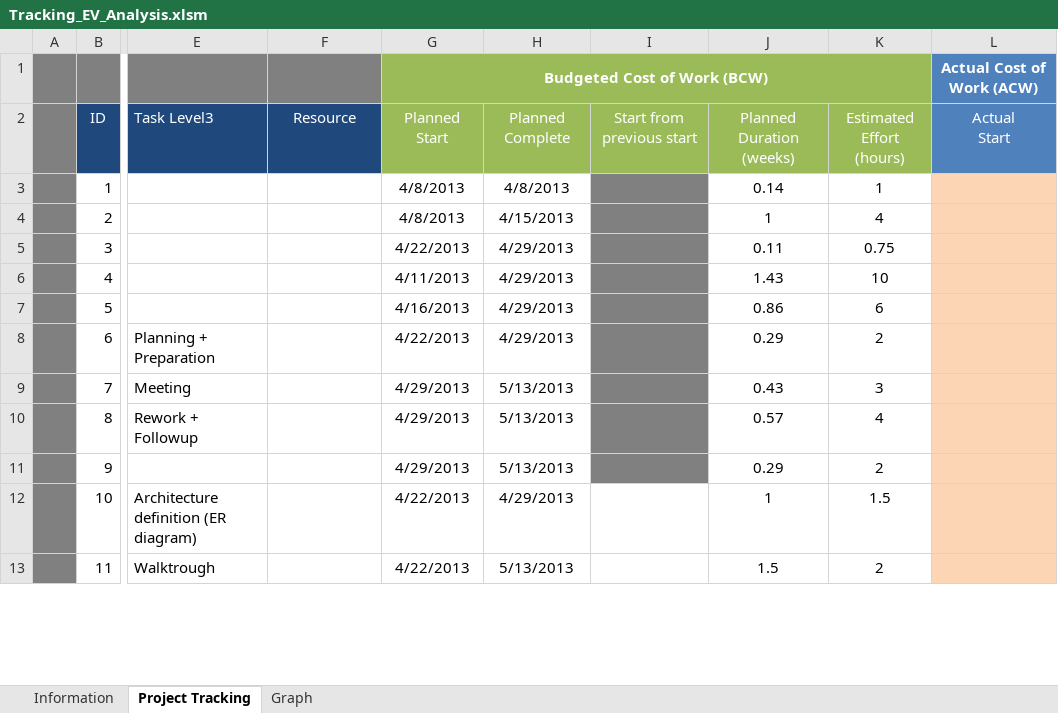
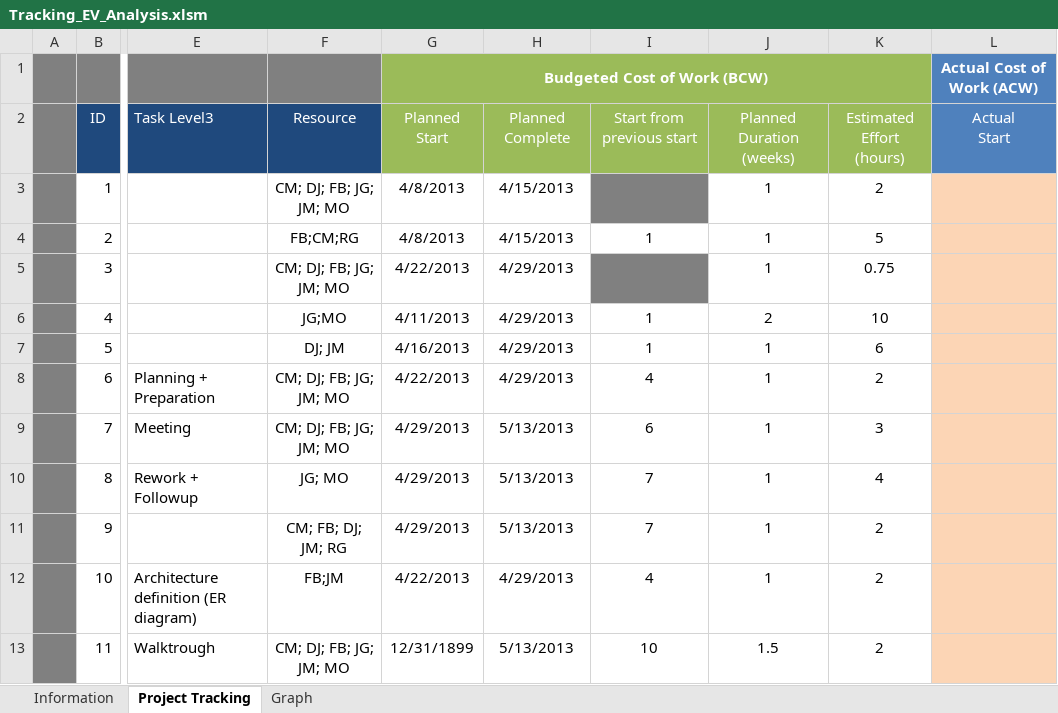
Before and after one commit to jmgirao/projetosoftware1213, an Excel workbook: Docs/Project Management/Tracking_EV_Analysis.xlsm, sheet Project Tracking, drawn as a sheet; only a part is shown, gaps mark what is left out; values as stored, in another font and other column widths than the file's, no borders; conditional formats not drawn; the diff covers the shown part only; the diff names each change by its address in the sheet, - before the commit and + after, or states it on an @@ line.

```diff
--- a/Docs/Project Management/Tracking_EV_Analysis.xlsm (sheet Project Tracking)
+++ b/Docs/Project Management/Tracking_EV_Analysis.xlsm (sheet Project Tracking)
-F3: (empty)
+F3: CM; DJ; FB; JG; JM; MO
-H3: 4/8/2013
+H3: 4/15/2013
-J3: 0.14
+J3: 1
-K3: 1
+K3: 2
-F4: (empty)
+F4: FB;CM;RG
-I4: (empty)
+I4: 1
-I4 fill: #808080
+I4 fill: none
-K4: 4
+K4: 5
-F5: (empty)
+F5: CM; DJ; FB; JG; JM; MO
-J5: 0.11
+J5: 1
-F6: (empty)
+F6: JG;MO
-I6:I7: (empty)
+I6:I7: 1
-I6:I11 fill: #808080
+I6:I11 fill: none
-J6: 1.43
+J6: 2
-F7: (empty)
+F7: DJ; JM
-J7: 0.86
+J7: 1
-F8:F9: (empty)
+F8:F9: CM; DJ; FB; JG; JM; MO
-I8: (empty)
+I8: 4
-J8: 0.29
+J8: 1
-I9: (empty)
+I9: 6
-J9: 0.43
+J9: 1
-F10: (empty)
+F10: JG; MO
-I10:I11: (empty)
+I10:I11: 7
-J10: 0.57
+J10: 1
-F11: (empty)
+F11: CM; FB; DJ; JM; RG
-J11: 0.29
+J11: 1
-F12: (empty)
+F12: FB;JM
-I12: (empty)
+I12: 4
-K12: 1.5
+K12: 2
-F13: (empty)
+F13: CM; DJ; FB; JG; JM; MO
-G13: 4/22/2013
+G13: 12/31/1899
-I13: (empty)
+I13: 10
```
Also changed, not shown: 1 added row, 2 removed rows, 75 edited cells and cell formats elsewhere in this sheet, formulas that keep their value, charts or pictures.
